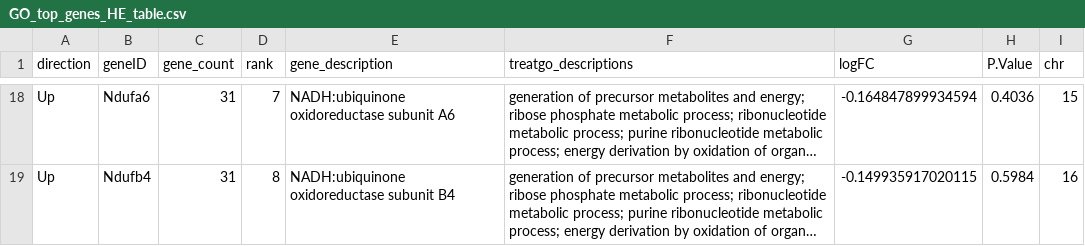
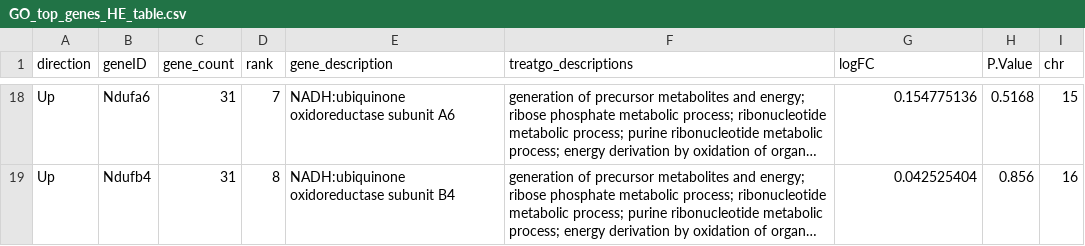
Before and after one commit to kmoran10/Project-OPFR-HPC-RNAseq, a CSV file: results/results_tables/GO_top_genes_HE_table.csv, drawn as a sheet; only a part is shown, gaps mark what is left out; long unchanged cells end in …; the diff covers the shown part only; the diff names each change by its address in the sheet, - before the commit and + after, or states it on an @@ line.

```diff
--- a/results/results_tables/GO_top_genes_HE_table.csv
+++ b/results/results_tables/GO_top_genes_HE_table.csv
-G18 (logFC): -0.164847899934594
+G18 (logFC): 0.154775136
-H18 (P.Value): 0.4036
+H18 (P.Value): 0.5168
-G19 (logFC): -0.149935917020115
+G19 (logFC): 0.042525404
-H19 (P.Value): 0.5984
+H19 (P.Value): 0.856
```
Also changed, not shown: 2 removed rows and 36 edited cells elsewhere in this file, results/results_tables/GO_top_genes_M_table.csv, 2 other files.
